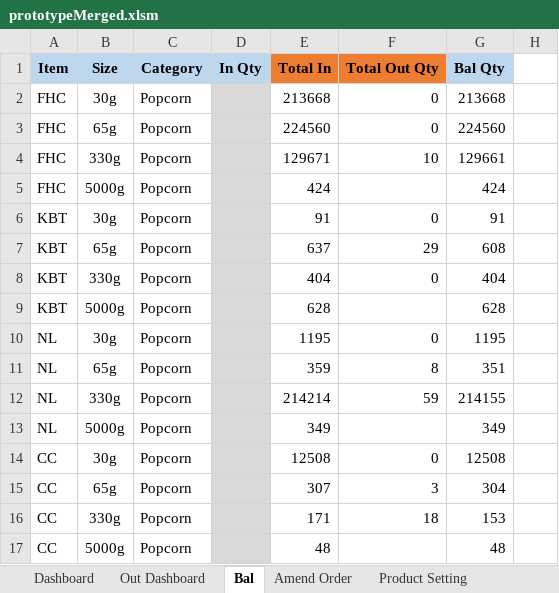
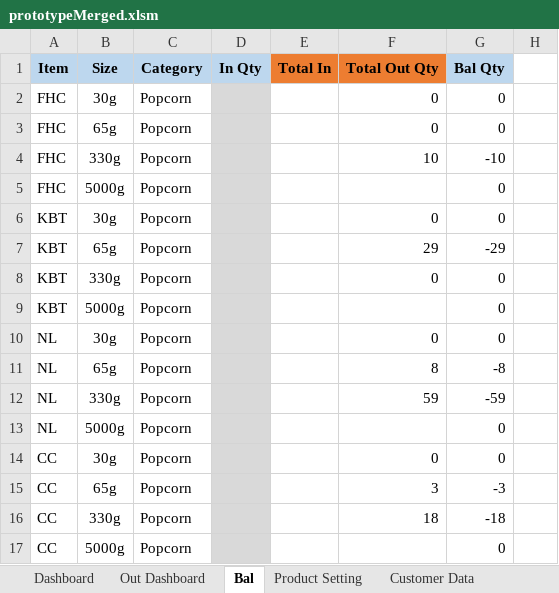
Before and after one commit to TKG-IT-team/Inventory-System, an Excel workbook: prototypeMerged.xlsm, sheet Bal, drawn as a sheet; only a part is shown; values as stored, in another font and other column widths than the file's, no borders; charts and pictures and conditional formats not drawn; the diff covers the shown part only; the diff names each change by its address in the sheet, - before the commit and + after, or states it on an @@ line.

```diff
--- a/prototypeMerged.xlsm (sheet Bal)
+++ b/prototypeMerged.xlsm (sheet Bal)
-E2 (Total In): 213668
+E2 (Total In): (empty)
-G2 (Bal Qty): 213668
+G2 (Bal Qty): 0
-E3 (Total In): 224560
+E3 (Total In): (empty)
-G3 (Bal Qty): 224560
+G3 (Bal Qty): 0
-E4 (Total In): 129671
+E4 (Total In): (empty)
-G4 (Bal Qty): 129661
+G4 (Bal Qty): -10
-E5 (Total In): 424
+E5 (Total In): (empty)
-G5 (Bal Qty): 424
+G5 (Bal Qty): 0
-E6 (Total In): 91
+E6 (Total In): (empty)
-G6 (Bal Qty): 91
+G6 (Bal Qty): 0
-E7 (Total In): 637
+E7 (Total In): (empty)
-G7 (Bal Qty): 608
+G7 (Bal Qty): -29
-E8 (Total In): 404
+E8 (Total In): (empty)
-G8 (Bal Qty): 404
+G8 (Bal Qty): 0
-E9 (Total In): 628
+E9 (Total In): (empty)
-G9 (Bal Qty): 628
+G9 (Bal Qty): 0
-E10 (Total In): 1195
+E10 (Total In): (empty)
-G10 (Bal Qty): 1195
+G10 (Bal Qty): 0
-E11 (Total In): 359
+E11 (Total In): (empty)
-G11 (Bal Qty): 351
+G11 (Bal Qty): -8
-E12 (Total In): 214214
+E12 (Total In): (empty)
-G12 (Bal Qty): 214155
+G12 (Bal Qty): -59
-E13 (Total In): 349
+E13 (Total In): (empty)
-G13 (Bal Qty): 349
+G13 (Bal Qty): 0
-E14 (Total In): 12508
+E14 (Total In): (empty)
-G14 (Bal Qty): 12508
+G14 (Bal Qty): 0
-E15 (Total In): 307
+E15 (Total In): (empty)
-G15 (Bal Qty): 304
+G15 (Bal Qty): -3
-E16 (Total In): 171
+E16 (Total In): (empty)
-G16 (Bal Qty): 153
+G16 (Bal Qty): -18
-E17 (Total In): 48
+E17 (Total In): (empty)
-G17 (Bal Qty): 48
+G17 (Bal Qty): 0
```
Also changed, not shown: 99 edited cells elsewhere in this sheet, other sheet tabs, charts or pictures, 2 other files.
